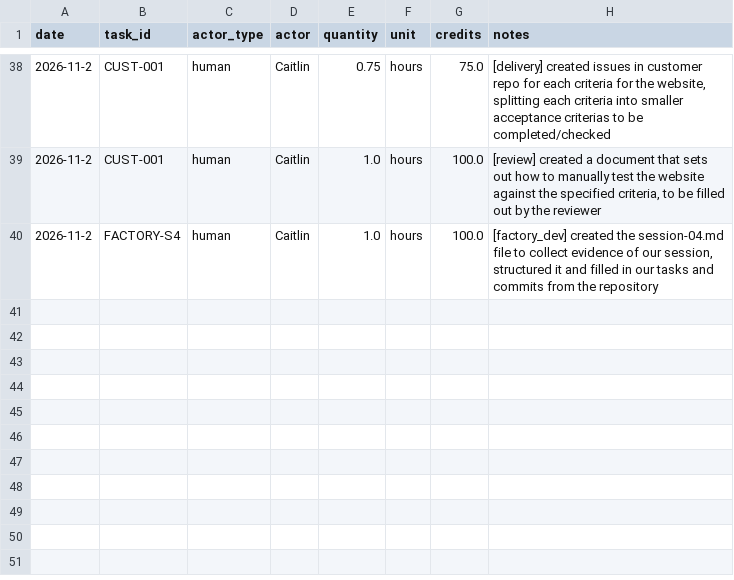
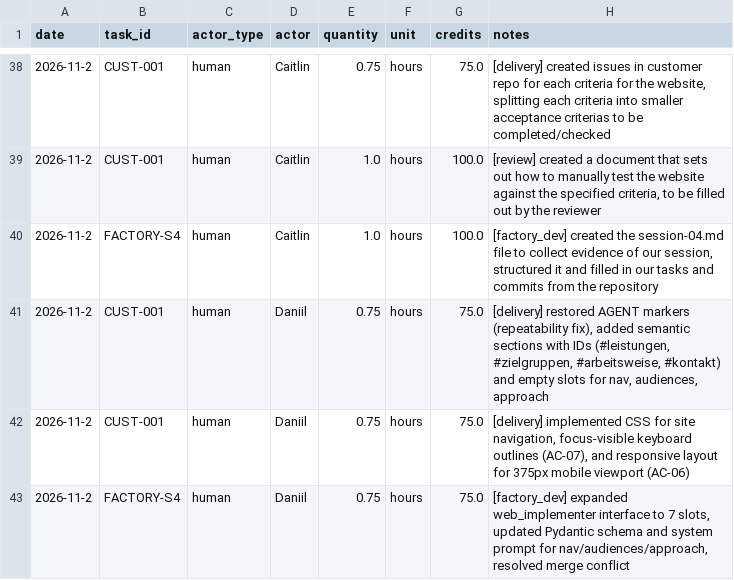
Before and after one commit to cait33/agentic_ai, a CSV file: costs/usage.csv, drawn as a sheet; only a part is shown, gaps mark what is left out.

Commit message:
updated costs in usage csv and session 4 evidence for daniil.

```diff
--- a/costs/usage.csv
+++ b/costs/usage.csv
@@ -40 +40,4 @@ date,task_id,actor_type,actor,quantity,unit,credits,notes
 2026-11-2,FACTORY-S4,human,Caitlin,1.0,hours,100.0,"[factory_dev] created the session-04.md file to collect evidence of our session, structured it and filled in our tasks and commits from the repository"
+2026-11-2,CUST-001,human,Daniil,0.75,hours,75.0,"[delivery] restored AGENT markers (repeatability fix), added semantic sections with IDs (#leistungen, #zielgruppen, #arbeitsweise, #kontakt) and empty slots for nav, audiences, approach"
+2026-11-2,CUST-001,human,Daniil,0.75,hours,75.0,"[delivery] implemented CSS for site navigation, focus-visible keyboard outlines (AC-07), and responsive layout for 375px mobile viewport (AC-06)"
+2026-11-2,FACTORY-S4,human,Daniil,0.75,hours,75.0,"[factory_dev] expanded web_implementer interface to 7 slots, updated Pydantic schema and system prompt for nav/audiences/approach, resolved merge conflict"
```
Also changed, not shown: 1 other file.
